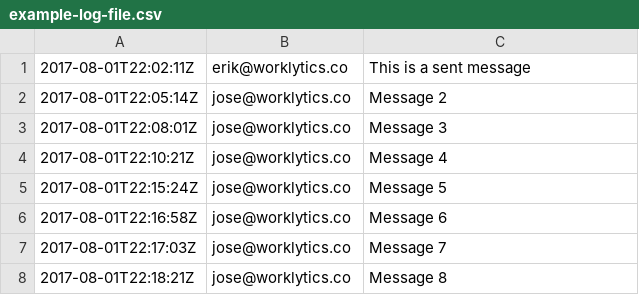
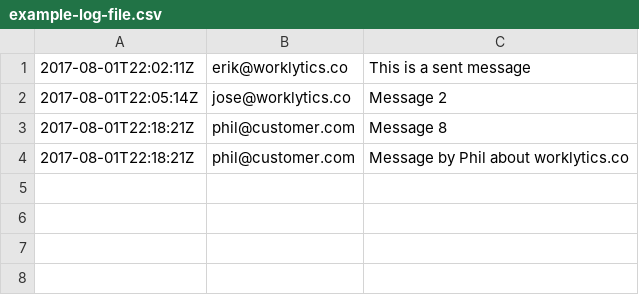
Before and after one commit to Worklytics/flume-connector, a CSV file: example-log-file.csv, drawn as a sheet.

Commit message:
add example scenario of filtering log by domain of second column

```diff
--- a/example-log-file.csv
+++ b/example-log-file.csv
@@ -2,7 +2,3 @@
 2017-08-01T22:05:14Z,jose@worklytics.co,Message 2
-2017-08-01T22:08:01Z,jose@worklytics.co,Message 3
-2017-08-01T22:10:21Z,jose@worklytics.co,Message 4
-2017-08-01T22:15:24Z,jose@worklytics.co,Message 5
-2017-08-01T22:16:58Z,jose@worklytics.co,Message 6
-2017-08-01T22:17:03Z,jose@worklytics.co,Message 7
-2017-08-01T22:18:21Z,jose@worklytics.co,Message 8
+2017-08-01T22:18:21Z,phil@customer.com,Message 8
+2017-08-01T22:18:21Z,phil@customer.com,Message by Phil about worklytics.co
```
Also changed, not shown: 2 other files.
